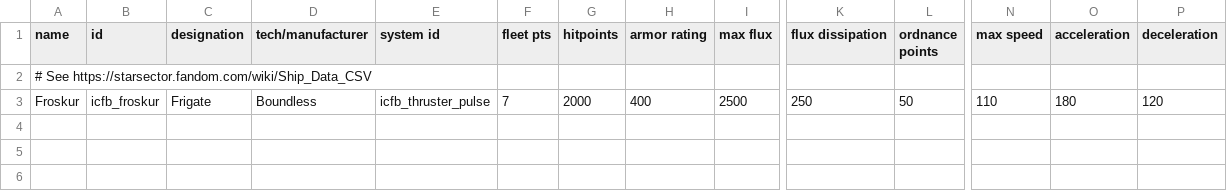
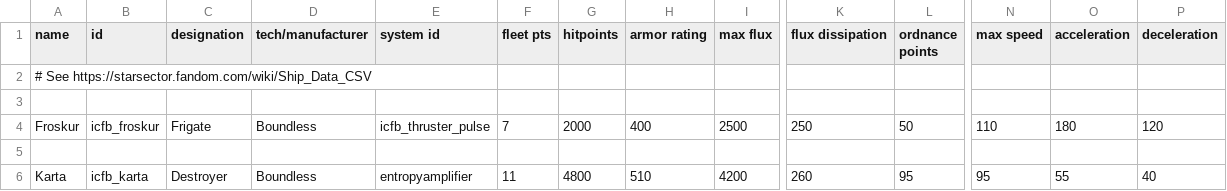
Before and after one commit to JohnShmo/Project_ItCameFromBeyond, a CSV file: data/hulls/ship_data.csv, drawn as a sheet; only a part is shown, gaps mark what is left out; rows hold the shown columns only; the diff names each change by its address in the sheet, - before the commit and + after, or states it on an @@ line.

Commit message:
Improved look of karta

```diff
--- a/data/hulls/ship_data.csv
+++ b/data/hulls/ship_data.csv
+row 3: (empty)
+row 5: (empty)
+row 6: Karta | icfb_karta | Destroyer | Boundless | entropyamplifier | 11 | 4800 | 510 | 4200 | 260 | 95 | 95 | 55 | 40
```
Also changed, not shown: 5 other files.
